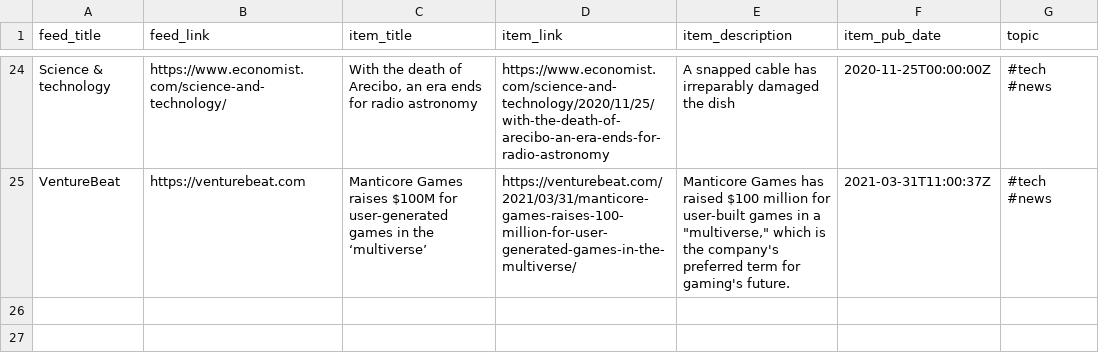
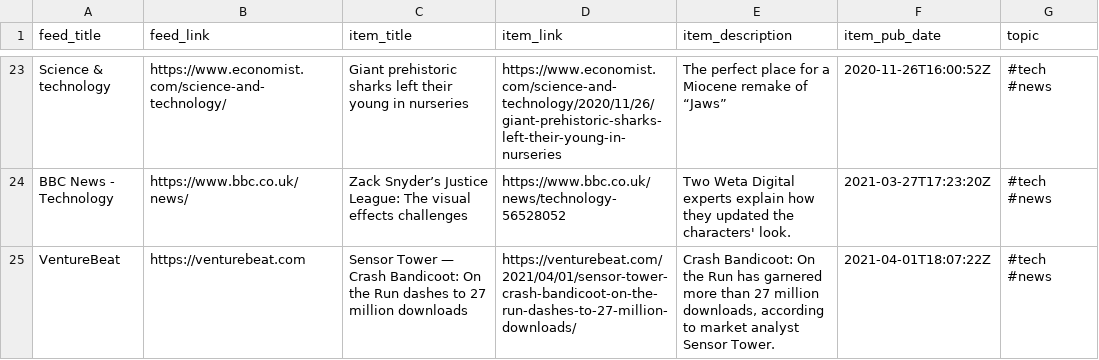
Before and after one commit to bryanwhiting/dsnews, a CSV file: output/random_articles.csv, drawn as a sheet; only a part is shown, gaps mark what is left out; addresses are those after the commit; the diff covers the shown part only; the diff names each change by its address in the sheet, - before the commit and + after, or states it on an @@ line.

```diff
--- a/output/random_articles.csv
+++ b/output/random_articles.csv
-C23 (item_title): With the death of Arecibo, an era ends for radio astronomy
+C23 (item_title): Giant prehistoric sharks left their young in nurseries
-D23 (item_link): https://www.economist.com/science-and-technology/2020/11/25/with-the-death-of-arecibo-an-era-ends-for-radio-astronomy
+D23 (item_link): https://www.economist.com/science-and-technology/2020/11/26/giant-prehistoric-sharks-left-their-young-in-nurseries
-E23 (item_description): A snapped cable has irreparably damaged the dish
+E23 (item_description): The perfect place for a Miocene remake of “Jaws”
-F23 (item_pub_date): 2020-11-25T00:00:00Z
+F23 (item_pub_date): 2020-11-26T16:00:52Z
+row 24: BBC News - Technology | https://www.bbc.co.uk/news/ | Zack Snyder’s Justice League: The visual effects challenges | https://www.bbc.co.uk/news/technology-56528052 | Two Weta Digital experts explain how they updated the characters' look. | 2021-03-27T17:23:20Z | #tech #news
-C25 (item_title): Manticore Games raises $100M for user-generated games in the ‘multiverse’
+C25 (item_title): Sensor Tower — Crash Bandicoot: On the Run dashes to 27 million downloads
-D25 (item_link): https://venturebeat.com/2021/03/31/manticore-games-raises-100-million-for-user-generated-games-in-the-multiverse/
+D25 (item_link): https://venturebeat.com/2021/04/01/sensor-tower-crash-bandicoot-on-the-run-dashes-to-27-million-downloads/
-E25 (item_description): Manticore Games has raised $100 million for user-built games in a "multiverse," which is the company's preferred term for gaming's future.
+E25 (item_description): Crash Bandicoot: On the Run has garnered more than 27 million downloads, according to market analyst Sensor Tower.
-F25 (item_pub_date): 2021-03-31T11:00:37Z
+F25 (item_pub_date): 2021-04-01T18:07:22Z
```
Also changed, not shown: 8 added rows, 9 removed rows and 45 edited cells elsewhere in this file, 2 other files.
